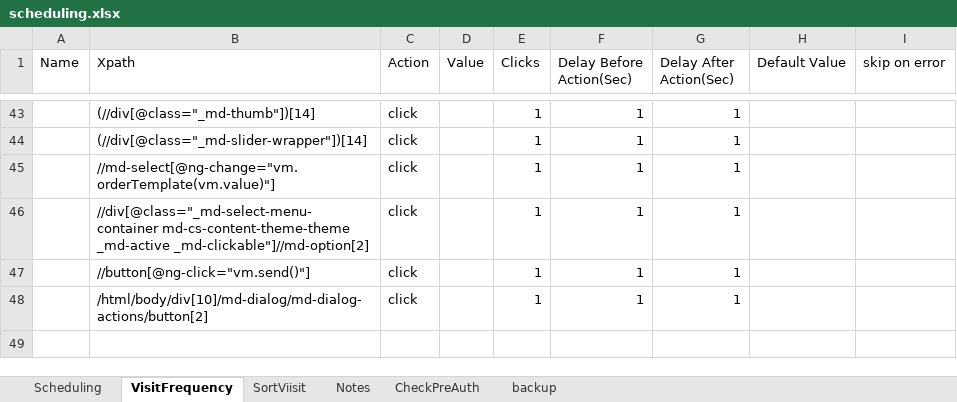
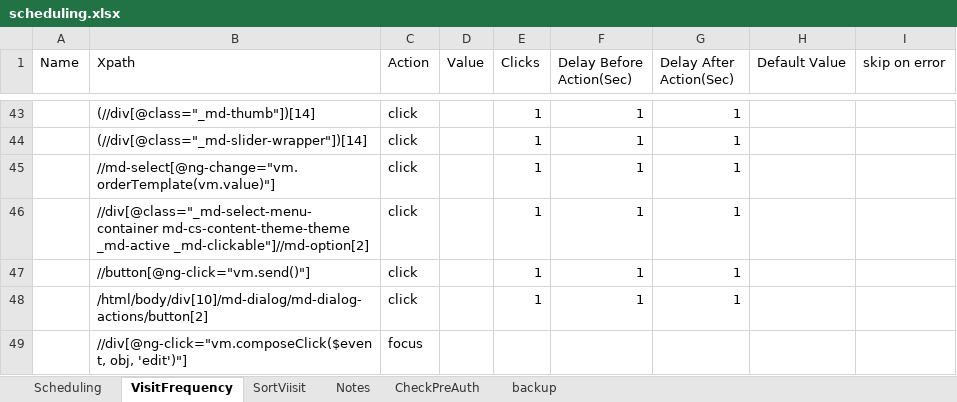
Before and after one commit to Ustingit/Automation, an Excel workbook: resources/scheduling.xlsx, sheet VisitFrequency, drawn as a sheet; only a part is shown, gaps mark what is left out; values as stored, in another font and other column widths than the file's, no borders; the diff names each change by its address in the sheet, - before the commit and + after, or states it on an @@ line.

```diff
--- a/resources/scheduling.xlsx (sheet VisitFrequency)
+++ b/resources/scheduling.xlsx (sheet VisitFrequency)
+row 49:  | //div[@ng-click="vm.composeClick($event, obj, 'edit')"] | focus
```
Also changed, not shown: resources/Clinician.xlsx, resources/Testdata.xlsx, 4 other files.
